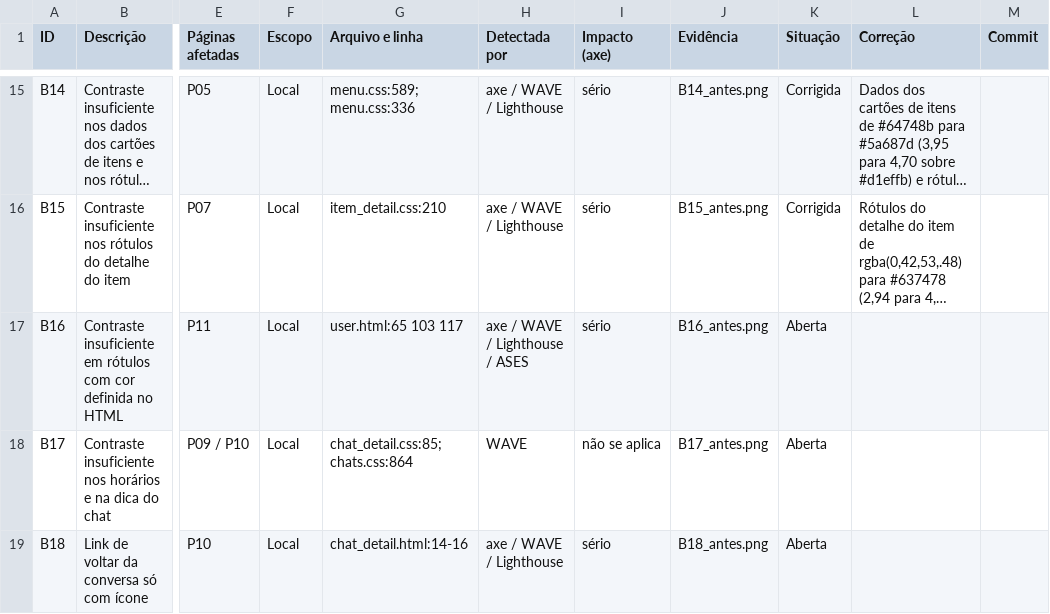
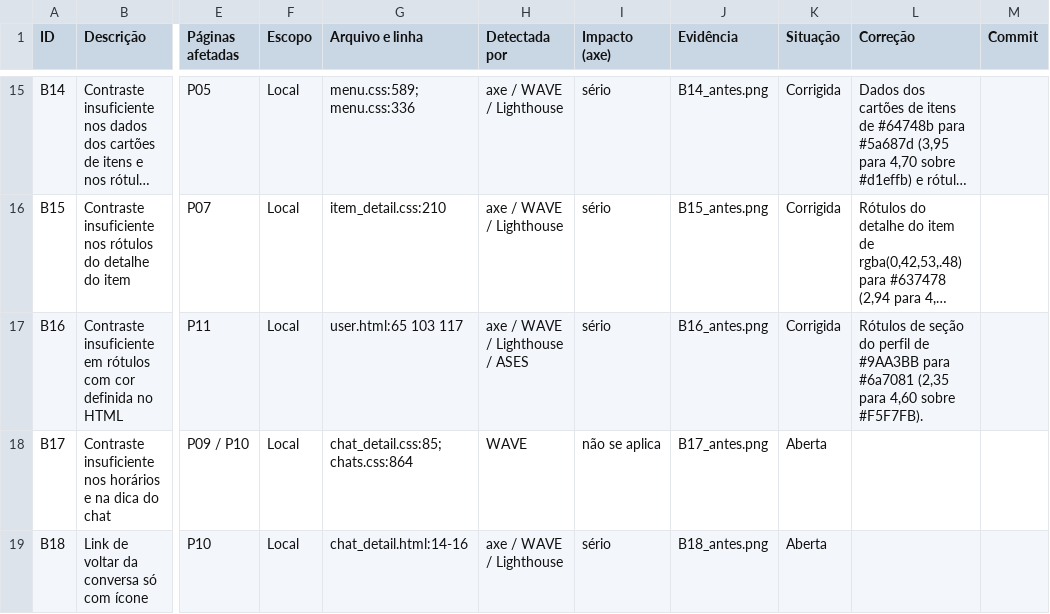
Before and after one commit to gabryellgs/projeto-find, a CSV file: acessibilidade/barreiras.csv, drawn as a sheet; only a part is shown, gaps mark what is left out; long unchanged cells end in …; the diff names each change by its address in the sheet, - before the commit and + after, or states it on an @@ line.

Commit message:
contraste dos rótulos do perfil

```diff
--- a/acessibilidade/barreiras.csv
+++ b/acessibilidade/barreiras.csv
-K17 (Situação): Aberta
+K17 (Situação): Corrigida
-L17 (Correção): (empty)
+L17 (Correção): Rótulos de seção do perfil de #9AA3BB para #6a7081 (2,35 para 4,60 sobre #F5F7FB).
```
Also changed, not shown: 2 other files.
